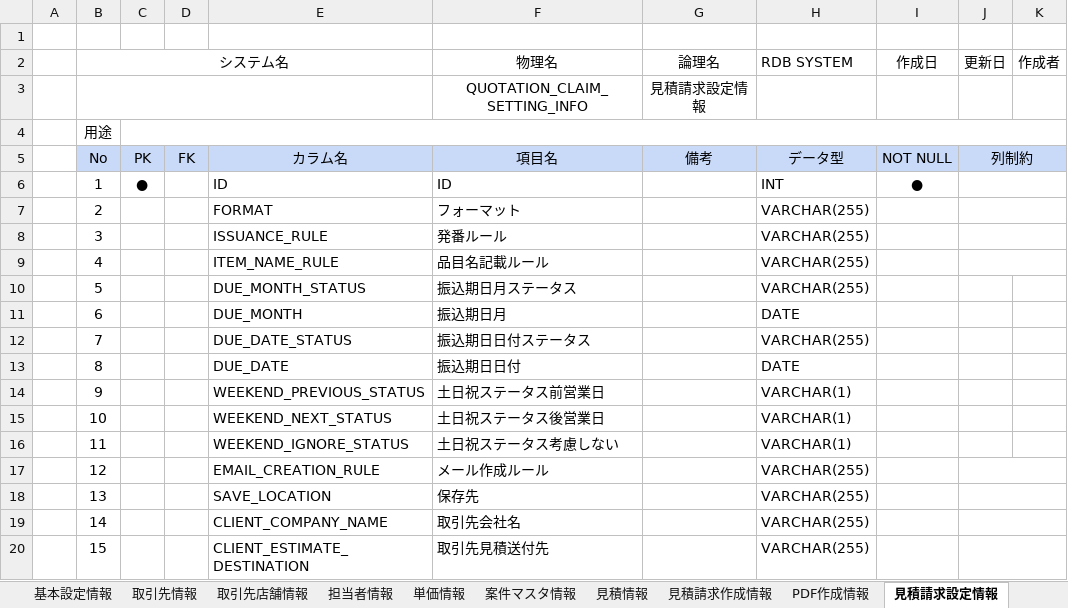
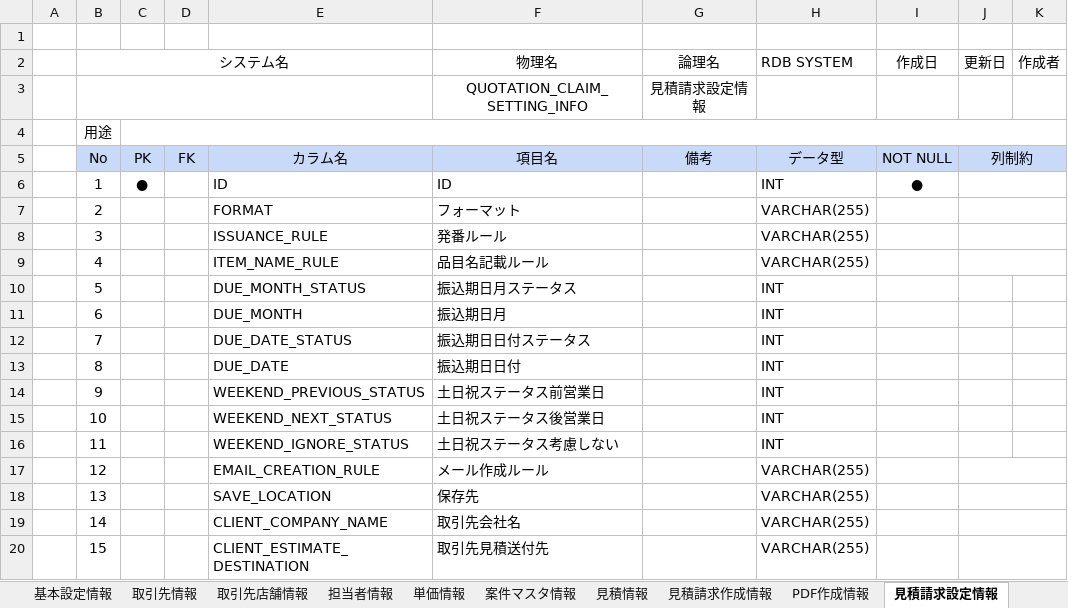
Before and after one commit to zhanghuya/ans_client, an Excel workbook: ansteypeファイル/DB設計 テーブル定義書.xlsx, sheet 見積請求設定情報, drawn as a sheet; only a part is shown; values as stored, in another font and other column widths than the file's, no borders; the diff names each change by its address in the sheet, - before the commit and + after, or states it on an @@ line.

Commit message:
見積設定

```diff
--- a/ansteypeファイル/DB設計 テーブル定義書.xlsx (sheet 見積請求設定情報)
+++ b/ansteypeファイル/DB設計 テーブル定義書.xlsx (sheet 見積請求設定情報)
-H10 (RDB SYSTEM): VARCHAR(255)
+H10 (RDB SYSTEM): INT
-H11 (RDB SYSTEM): DATE
+H11 (RDB SYSTEM): INT
-H12 (RDB SYSTEM): VARCHAR(255)
+H12 (RDB SYSTEM): INT
-H13 (RDB SYSTEM): DATE
+H13 (RDB SYSTEM): INT
-H14:H16 (RDB SYSTEM): VARCHAR(1)
+H14:H16 (RDB SYSTEM): INT
```
